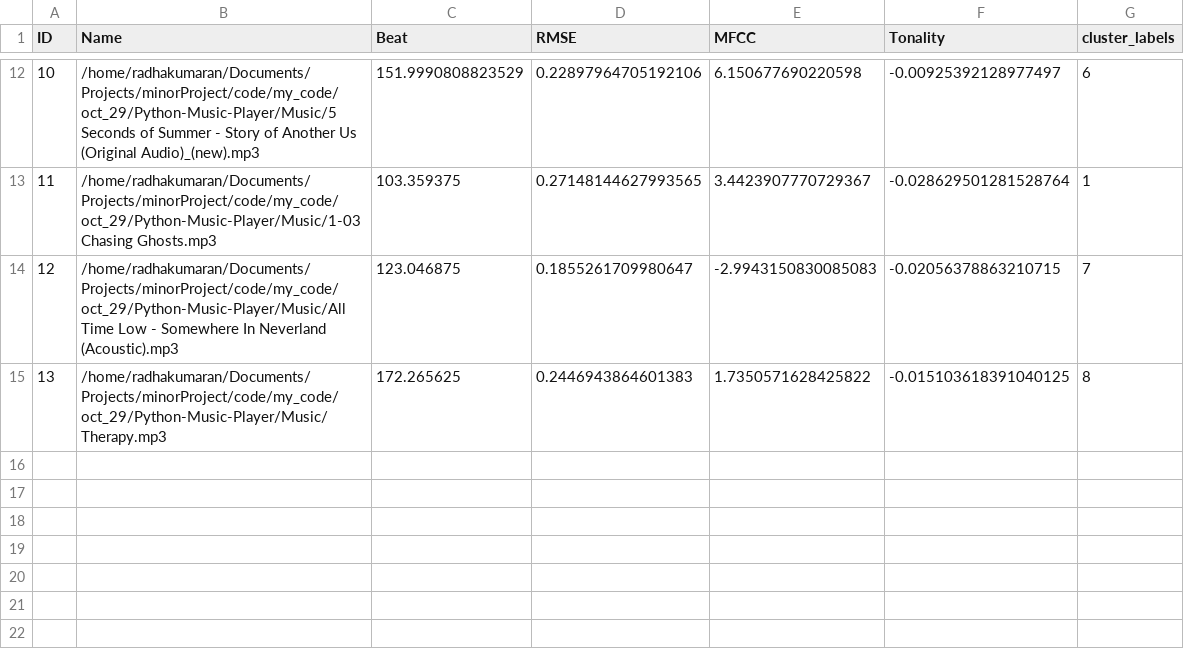
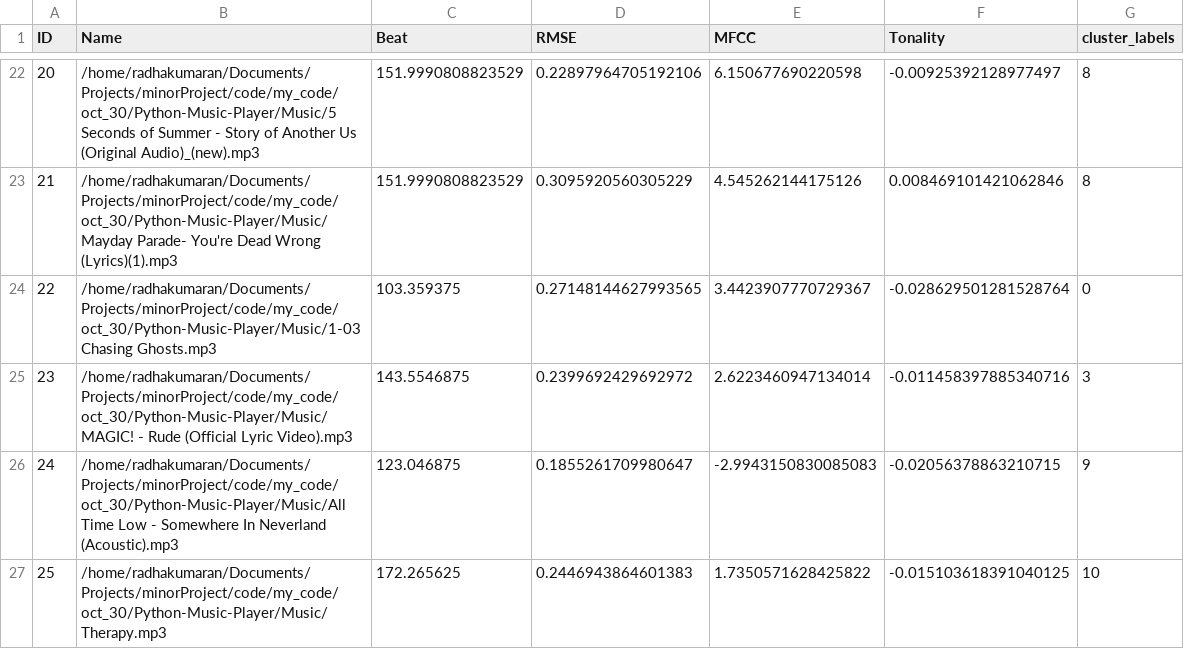
Before and after one commit to ramya-ramanathan-28/SmartMusicShuffler, a CSV file: working_app/data/features.csv, drawn as a sheet; only a part is shown, gaps mark what is left out; addresses are those after the commit; the diff covers the shown part only; the diff names each change by its address in the sheet, - before the commit and + after, or states it on an @@ line.

```diff
--- a/working_app/data/features.csv
+++ b/working_app/data/features.csv
@@ column A (ID) renumbered from row 5 down @@
-B22 (Name): /home/radhakumaran/Documents/Projects/minorProject/code/my_code/oct_29/Python-Music-Player/Music/5 Seconds of…
+B22 (Name): /home/radhakumaran/Documents/Projects/minorProject/code/my_code/oct_30/Python-Music-Player/Music/5 Seconds of…
-G22 (cluster_labels): 6
+G22 (cluster_labels): 8
+row 23: 21 | /home/radhakumaran/Documents/Projects/minorProject/code/my_code/oct_30/Python-Music-Player/Music/Mayday Parade- You're Dead Wrong (Lyrics)(1).mp3 | 151.9990808823529 | 0.3095920560305229 | 4.545262144175126 | 0.008469101421062846 | 8
-B24 (Name): /home/radhakumaran/Documents/Projects/minorProject/code/my_code/oct_29/Python-Music-Player/Music/1-03 Chasing Ghosts.mp3
+B24 (Name): /home/radhakumaran/Documents/Projects/minorProject/code/my_code/oct_30/Python-Music-Player/Music/1-03 Chasing Ghosts.mp3
-G24 (cluster_labels): 1
+G24 (cluster_labels): 0
+row 25: 23 | /home/radhakumaran/Documents/Projects/minorProject/code/my_code/oct_30/Python-Music-Player/Music/MAGIC! - Rude (Official Lyric Video).mp3 | 143.5546875 | 0.2399692429692972 | 2.6223460947134014 | -0.011458397885340716 | 3
-B26 (Name): /home/radhakumaran/Documents/Projects/minorProject/code/my_code/oct_29/Python-Music-Player/Music/All Time Low…
+B26 (Name): /home/radhakumaran/Documents/Projects/minorProject/code/my_code/oct_30/Python-Music-Player/Music/All Time Low…
-G26 (cluster_labels): 7
+G26 (cluster_labels): 9
-B27 (Name): /home/radhakumaran/Documents/Projects/minorProject/code/my_code/oct_29/Python-Music-Player/Music/Therapy.mp3
+B27 (Name): /home/radhakumaran/Documents/Projects/minorProject/code/my_code/oct_30/Python-Music-Player/Music/Therapy.mp3
-G27 (cluster_labels): 8
+G27 (cluster_labels): 10
```
Also changed, not shown: 10 added rows and 21 edited cells elsewhere in this file, 11 other files.
